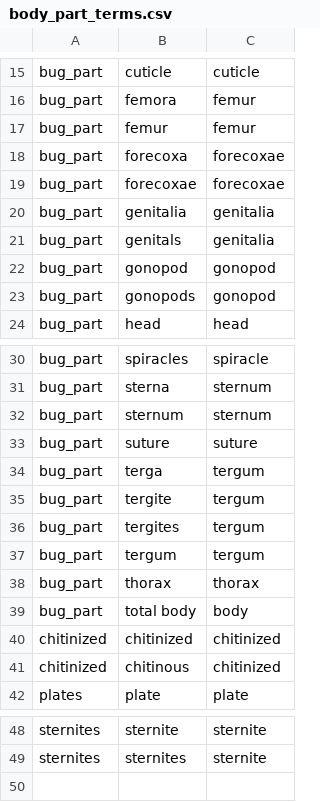
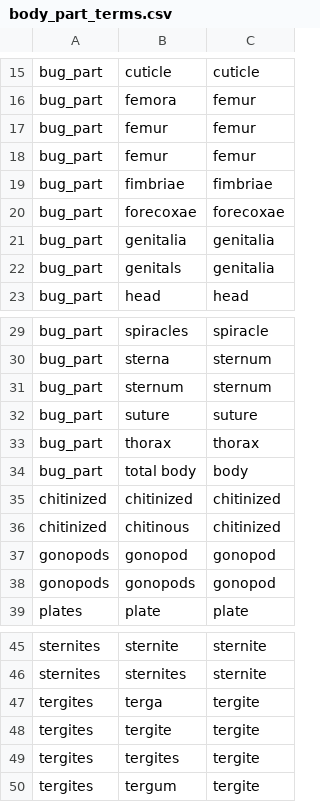
Before and after one commit to rafelafrance/AnopluraTraiter, a CSV file: anoplura/rules/terms/body_part_terms.csv, drawn as a sheet; only a part is shown, gaps mark what is left out.

```diff
--- a/anoplura/rules/terms/body_part_terms.csv
+++ b/anoplura/rules/terms/body_part_terms.csv
@@ -17,3 +17,4 @@ bug_part,femora,femur
 bug_part,femur,femur
-bug_part,forecoxa,forecoxae
+bug_part,femur,femur
+bug_part,fimbriae,fimbriae
 bug_part,forecoxae,forecoxae
@@ -21,4 +22,2 @@ bug_part,genitalia,genitalia
 bug_part,genitals,genitalia
-bug_part,gonopod,gonopod
-bug_part,gonopods,gonopod
 bug_part,head,head
@@ -33,6 +32,2 @@ bug_part,sternum,sternum
 bug_part,suture,suture
-bug_part,terga,tergum
-bug_part,tergite,tergum
-bug_part,tergites,tergum
-bug_part,tergum,tergum
 bug_part,thorax,thorax
@@ -41,2 +36,4 @@ chitinized,chitinized,chitinized
 chitinized,chitinous,chitinized
+gonopods,gonopod,gonopod
+gonopods,gonopods,gonopod
 plates,plate,plate
@@ -49 +46,5 @@ sternites,sternite,sternite
 sternites,sternites,sternite
+tergites,terga,tergite
+tergites,tergite,tergite
+tergites,tergites,tergite
+tergites,tergum,tergite
```
Also changed, not shown: anoplura/rules/terms/position_terms.csv, 13 other files.
